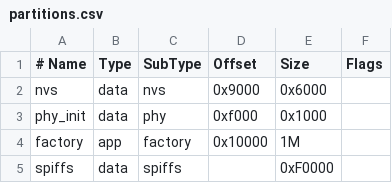
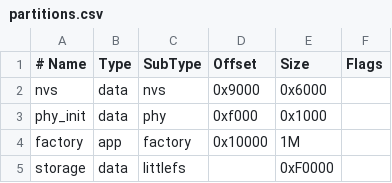
Before and after one commit to nicolasdb/time-tracker-device, a CSV file: partitions.csv, drawn as a sheet.

Commit message:
new phase 1 with littleFS done.

```diff
--- a/partitions.csv
+++ b/partitions.csv
@@ -4,2 +4,2 @@ phy_init, data, phy,     0xf000,  0x1000,
 factory,  app,  factory, 0x10000, 1M,
-spiffs,   data, spiffs,  ,        0xF0000,
+storage,  data, littlefs,,        0xF0000,
```
Also changed, not shown: 14 other files.
